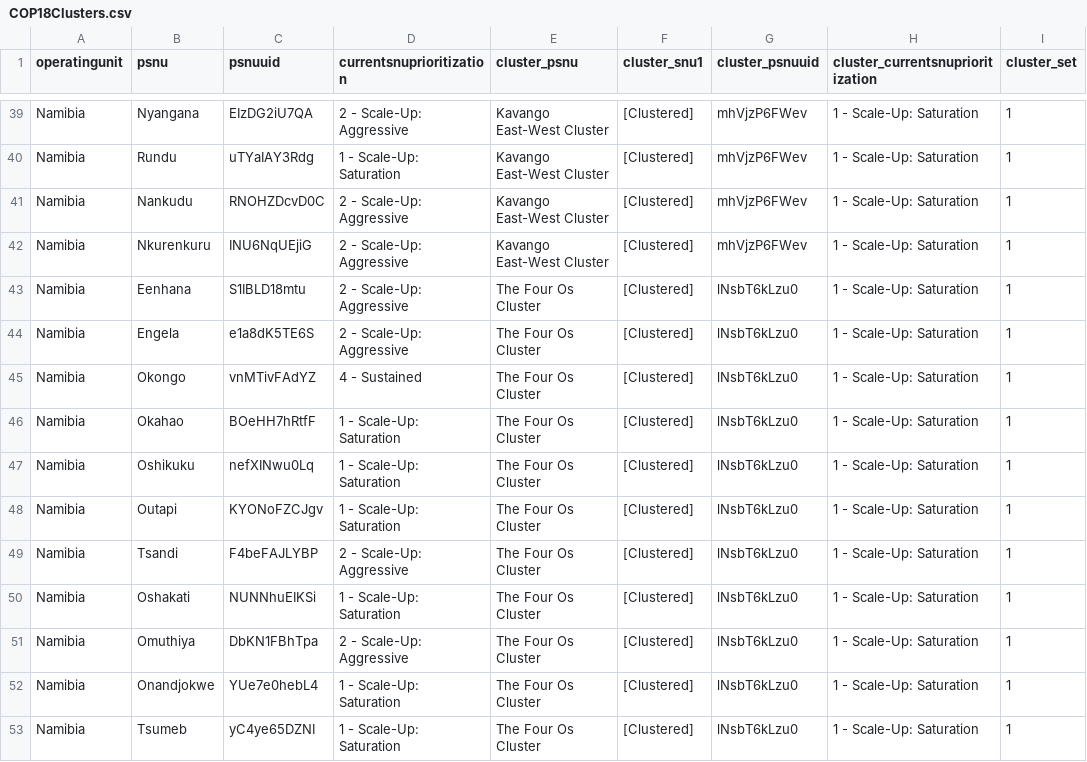
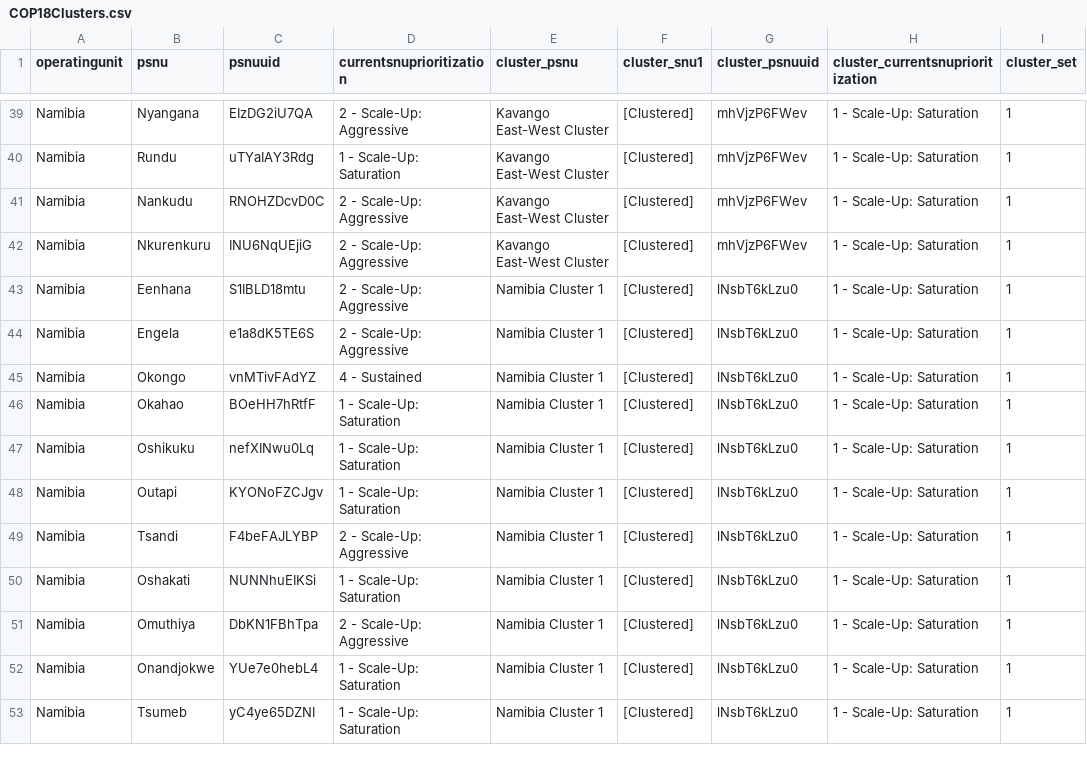
Before and after one commit to achafetz/DataPack, a CSV file: RawData/COP18Clusters.csv, drawn as a sheet; only a part is shown, gaps mark what is left out; the diff names each change by its address in the sheet, - before the commit and + after, or states it on an @@ line.

Commit message:
rename Nambia clusters

```diff
--- a/RawData/COP18Clusters.csv
+++ b/RawData/COP18Clusters.csv
-E43:E53 (cluster_psnu): The Four Os Cluster
+E43:E53 (cluster_psnu): Namibia Cluster 1
```
Also changed, not shown: 2 other files.
